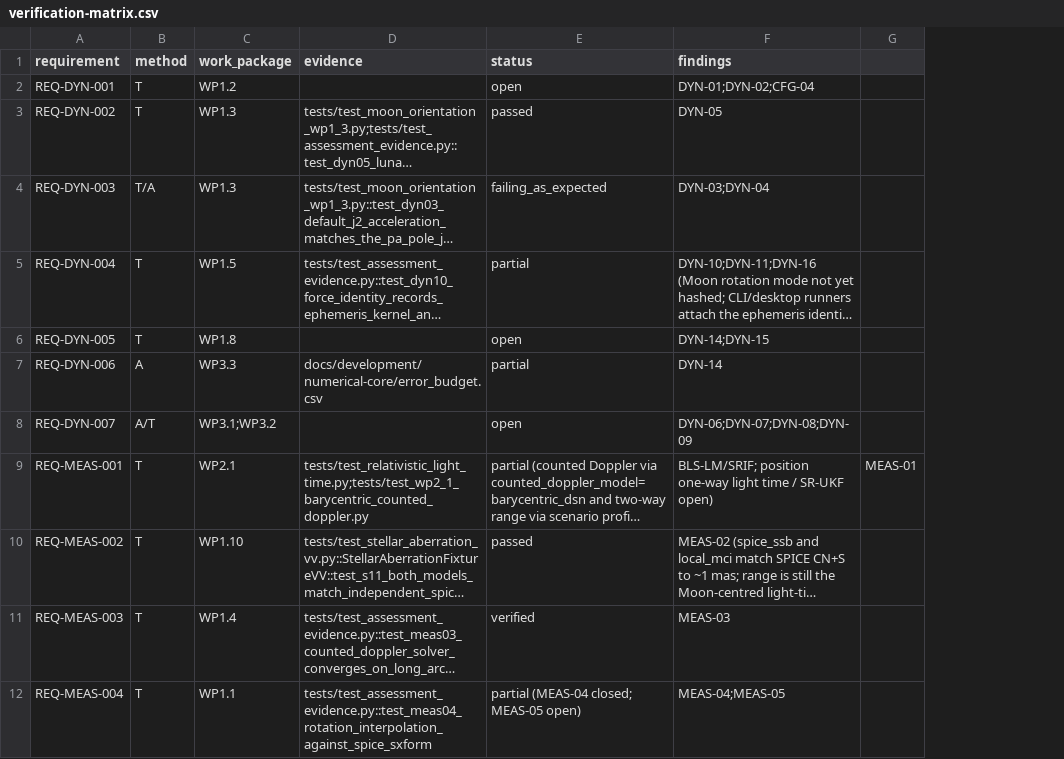
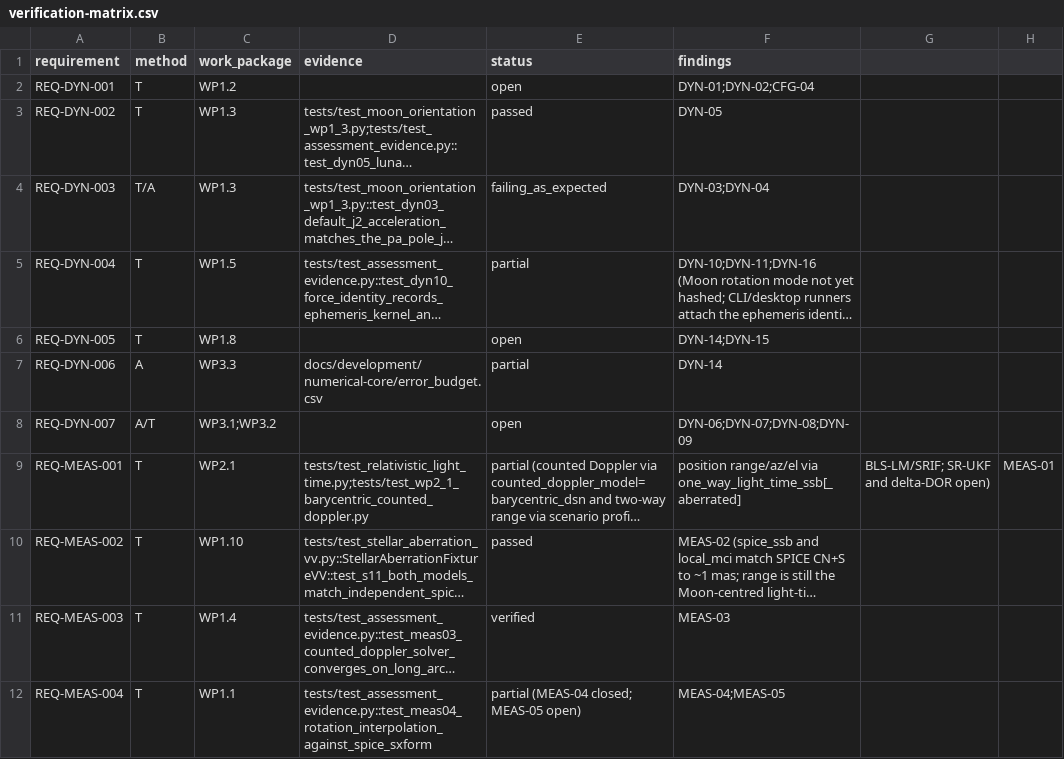
Before and after one commit to halici21/lunar-orbit-determination, a CSV file: docs/assurance/verification-matrix.csv, drawn as a sheet; only a part is shown; long unchanged cells end in …; the diff names each change by its address in the sheet, - before the commit and + after, or states it on an @@ line.

```diff
--- a/docs/assurance/verification-matrix.csv
+++ b/docs/assurance/verification-matrix.csv
+column G, row 9: BLS-LM/SRIF; SR-UKF and delta-DOR open)
-F9 (findings): BLS-LM/SRIF; position one-way light time / SR-UKF open)
+F9 (findings): position range/az/el via one_way_light_time_ssb[_aberrated]
```
Also changed, not shown: 8 other files.
